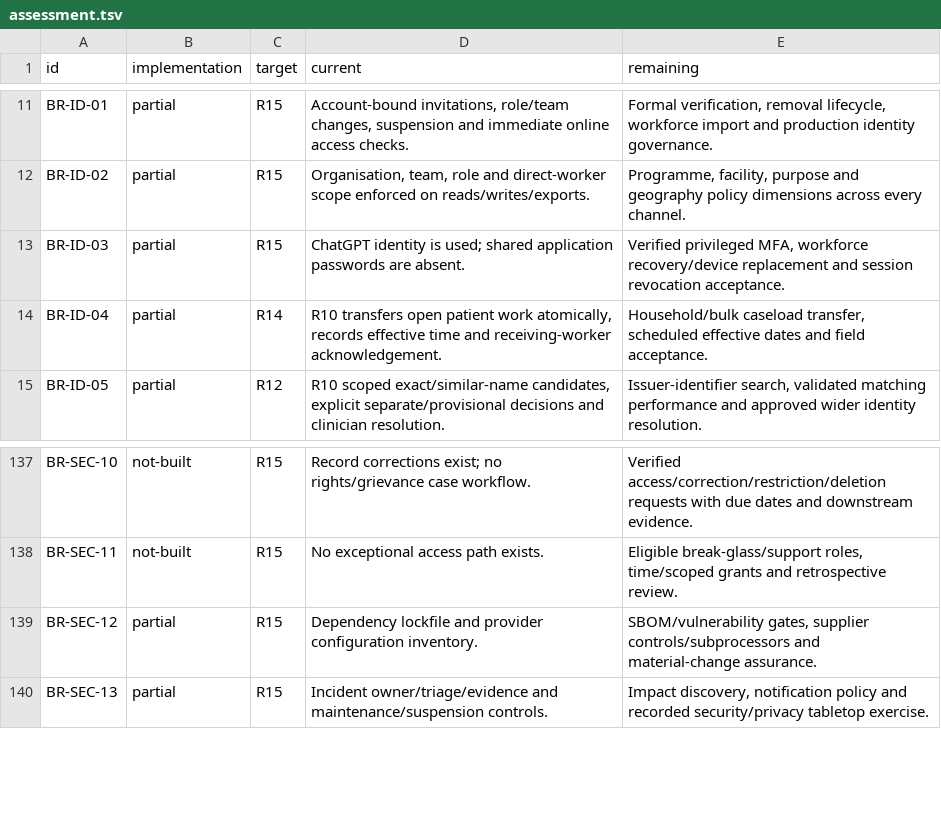
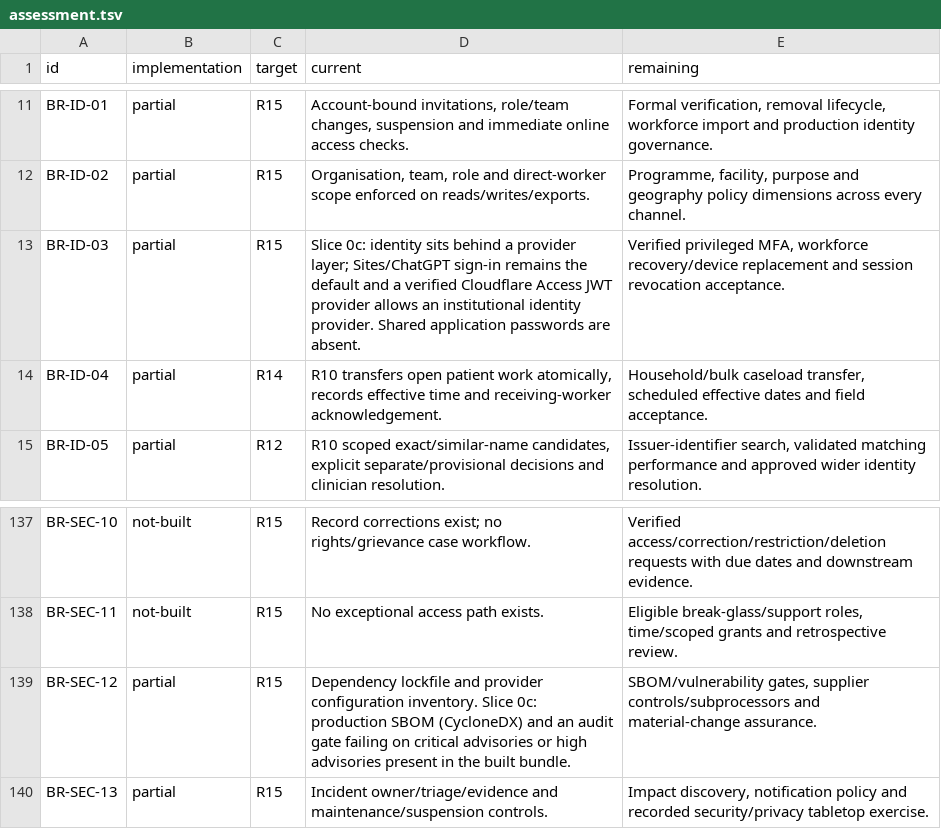
Before and after one commit to nakul175/saha-health, a TSV file: requirements/assessment.tsv, drawn as a sheet; only a part is shown, gaps mark what is left out.

```diff
--- a/requirements/assessment.tsv
+++ b/requirements/assessment.tsv
@@ -12,3 +12,3 @@ BR-ID-01	partial	R15	Account-bound invitations, role/team changes, suspension an
 BR-ID-02	partial	R15	Organisation, team, role and direct-worker scope enforced on reads/writes/exports.	Programme, facility, purpose and geography policy dimensions across every channel.
-BR-ID-03	partial	R15	ChatGPT identity is used; shared application passwords are absent.	Verified privileged MFA, workforce recovery/device replacement and session revocation acceptance.
+BR-ID-03	partial	R15	Slice 0c: identity sits behind a provider layer; Sites/ChatGPT sign-in remains the default and a verified Cloudflare Access JWT provider allows an institutional identity provider. Shared application passwords are absent.	Verified privileged MFA, workforce recovery/device replacement and session revocation acceptance.
 BR-ID-04	partial	R14	R10 transfers open patient work atomically, records effective time and receiving-worker acknowledgement.	Household/bulk caseload transfer, scheduled effective dates and field acceptance.
@@ -138,3 +138,3 @@ BR-SEC-10	not-built	R15	Record corrections exist; no rights/grievance case workf
 BR-SEC-11	not-built	R15	No exceptional access path exists.	Eligible break-glass/support roles, time/scoped grants and retrospective review.
-BR-SEC-12	partial	R15	Dependency lockfile and provider configuration inventory.	SBOM/vulnerability gates, supplier controls/subprocessors and material-change assurance.
+BR-SEC-12	partial	R15	Dependency lockfile and provider configuration inventory. Slice 0c: production SBOM (CycloneDX) and an audit gate failing on critical advisories or high advisories present in the built bundle.	SBOM/vulnerability gates, supplier controls/subprocessors and material-change assurance.
 BR-SEC-13	partial	R15	Incident owner/triage/evidence and maintenance/suspension controls.	Impact discovery, notification policy and recorded security/privacy tabletop exercise.
```
Also changed, not shown: requirements/traceability.csv, 42 other files.
